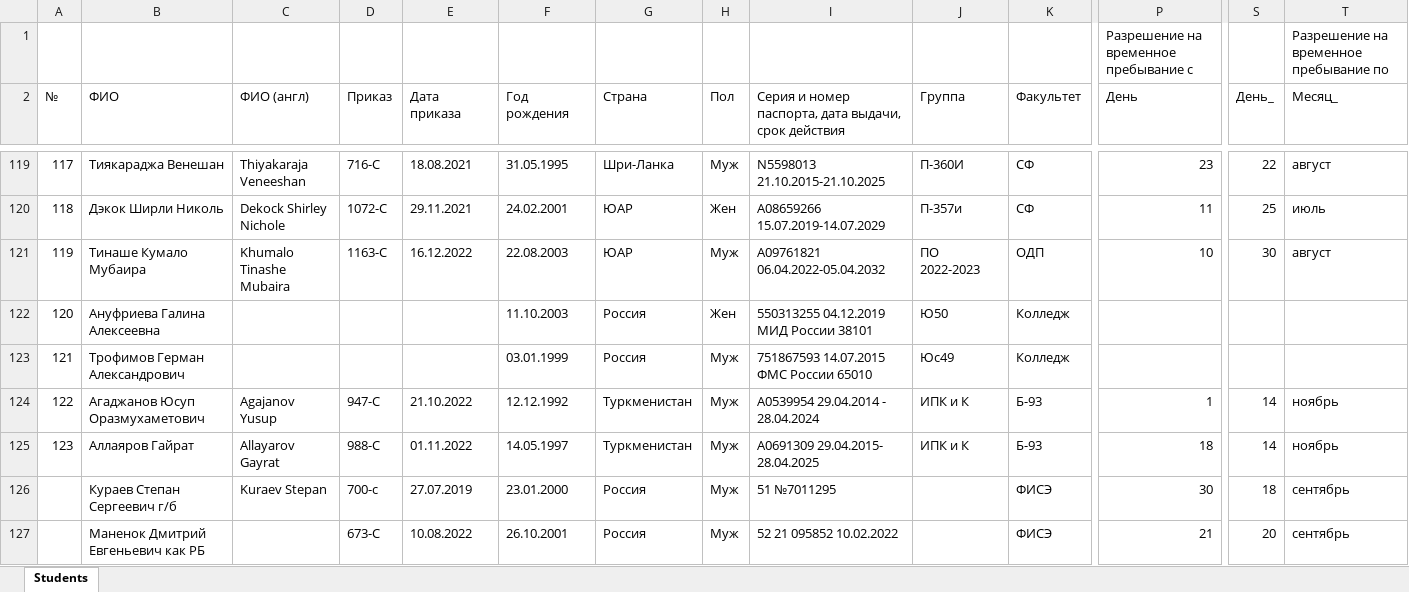
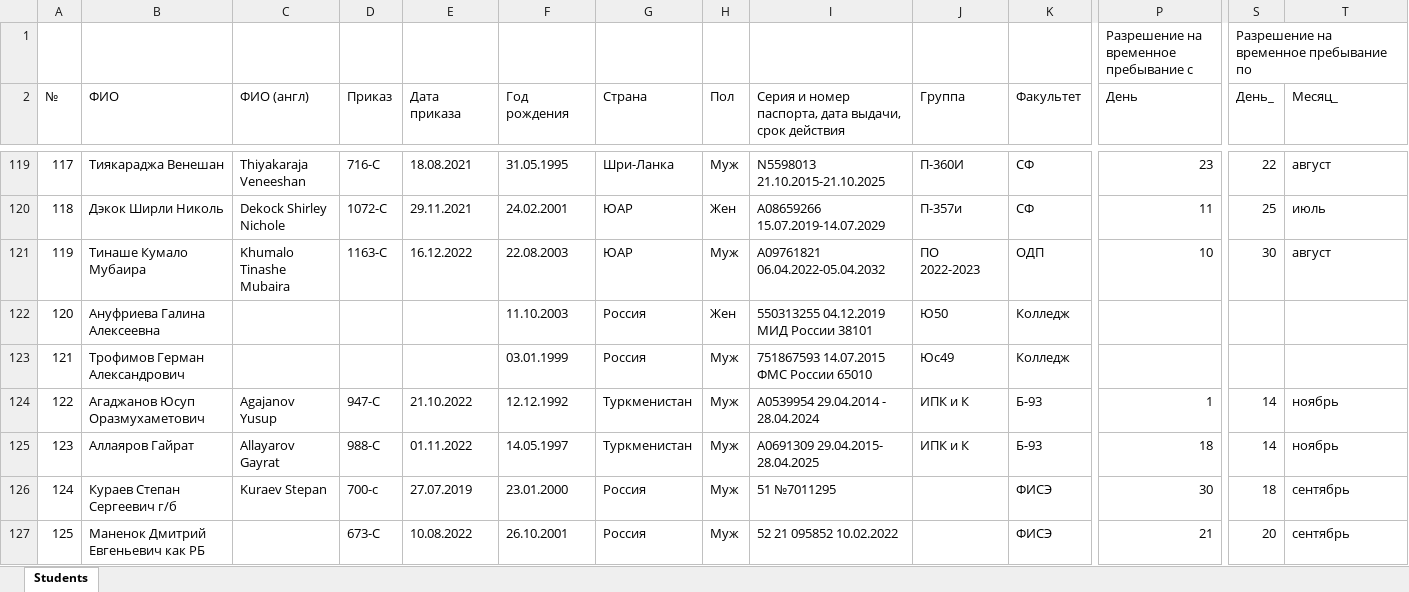
Before and after one commit to SiDgiF/Program-for-Yuliya, an Excel workbook: assets/students.xlsx, sheet Students, drawn as a sheet; only a part is shown, gaps mark what is left out; values as stored, in another font and other column widths than the file's, no cell formats; removed rows and columns are numbered as before the commit, all else as after; rows hold the shown columns only; the diff names each change by its address in the sheet, - before the commit and + after, or states it on an @@ line.

```diff
--- a/assets/students.xlsx (sheet Students)
+++ b/assets/students.xlsx (sheet Students)
-row 1:  |  |  |  |  |  |  |  |  |  |  | Разрешение на временное пребывание с |  | Разрешение на временное пребывание по
+row 1:  |  |  |  |  |  |  |  |  |  |  | Разрешение на временное пребывание с | Разрешение на временное пребывание по
-A126 (№): (empty)
+A126 (№): 124
-A127 (№): (empty)
+A127 (№): 125
```
Also changed, not shown: cell formats, assets/Список студентов_новая версия excel _цветное выделение.xlsx, 5 other files.
